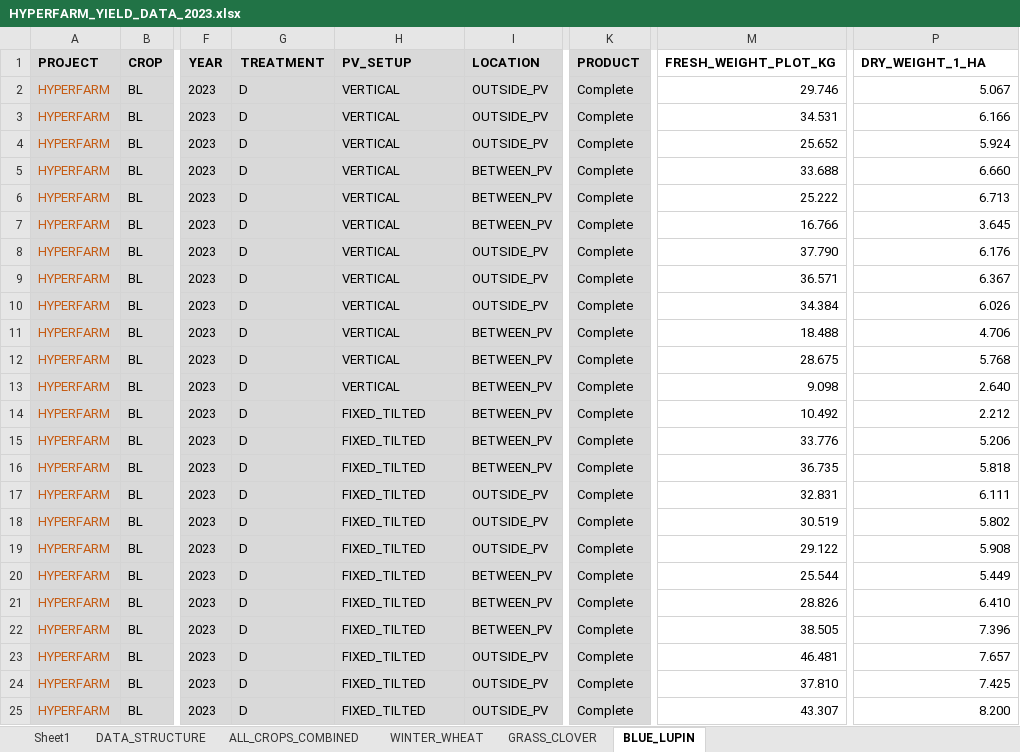
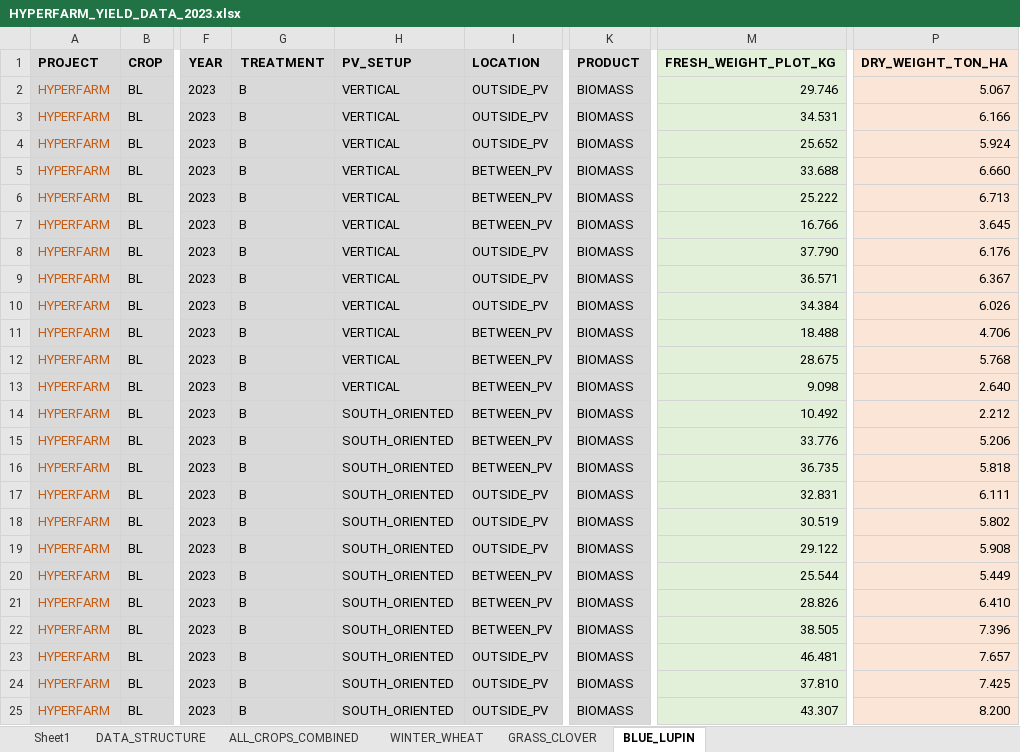
Before and after one commit to kamaulindhardt/HyPErFarm2023_MetAgroPhysio, an Excel workbook: DATA/LER/HYPERFARM_YIELD_DATA_2023.xlsx, sheet BLUE_LUPIN, drawn as a sheet; only a part is shown, gaps mark what is left out; values as stored, in another font and other column widths than the file's, no borders; conditional formats not drawn; the diff names each change by its address in the sheet, - before the commit and + after, or states it on an @@ line.

```diff
--- a/DATA/LER/HYPERFARM_YIELD_DATA_2023.xlsx (sheet BLUE_LUPIN)
+++ b/DATA/LER/HYPERFARM_YIELD_DATA_2023.xlsx (sheet BLUE_LUPIN)
-M1:M25 fill: none
+M1:M25 fill: #E2F0D9
-P1: DRY_WEIGHT_1_HA
+P1: DRY_WEIGHT_TON_HA
-P1:P25 fill: none
+P1:P25 fill: #FBE5D6
-G2:G25 (TREATMENT): D
+G2:G25 (TREATMENT): B
-K2:K25 (PRODUCT): Complete
+K2:K25 (PRODUCT): BIOMASS
-H14:H25 (PV_SETUP): FIXED_TILTED
+H14:H25 (PV_SETUP): SOUTH_ORIENTED
```
Also changed, not shown: sheet ALL_CROPS_COMBINED, sheet GRASS_CLOVER, sheet WINTER_WHEAT, formulas that keep their value, DATA/LER/PV_PANEL_DATA.xlsx, 6 other files.
